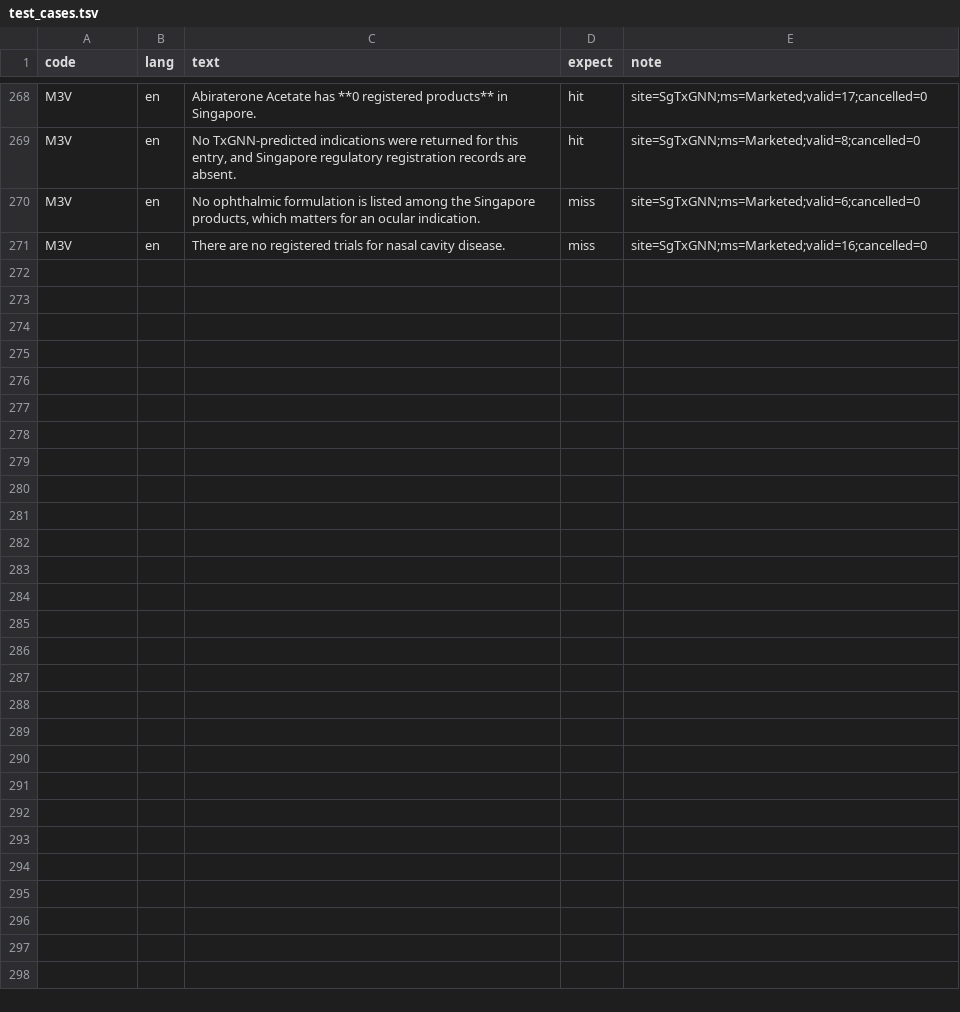
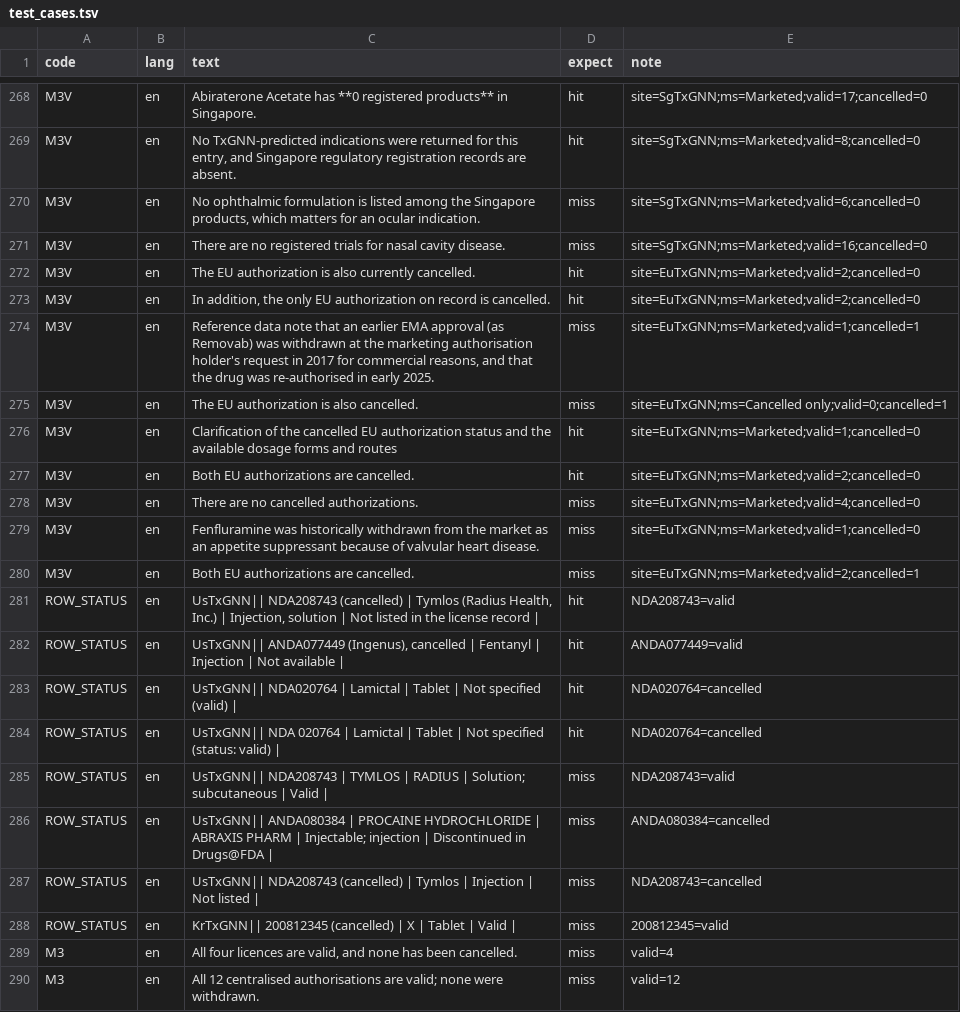
Before and after one commit to yao-care/SgTxGNN, a TSV file: tools/txgnn/.claude/check_rules/test_cases.tsv, drawn as a sheet; only a part is shown, gaps mark what is left out; the diff covers the shown part only; the diff names each change by its address in the sheet, - before the commit and + after, or states it on an @@ line.

```diff
--- a/tools/txgnn/.claude/check_rules/test_cases.tsv
+++ b/tools/txgnn/.claude/check_rules/test_cases.tsv
+row 272: M3V | en | The EU authorization is also currently cancelled. | hit | site=EuTxGNN;ms=Marketed;valid=2;cancelled=0
+row 273: M3V | en | In addition, the only EU authorization on record is cancelled. | hit | site=EuTxGNN;ms=Marketed;valid=2;cancelled=0
+row 274: M3V | en | Reference data note that an earlier EMA approval (as Removab) was withdrawn at the marketing authorisation holder's request in 2017 for commercial reasons, and that the drug was re-authorised in early 2025. | miss | site=EuTxGNN;ms=Marketed;valid=1;cancelled=1
+row 275: M3V | en | The EU authorization is also cancelled. | miss | site=EuTxGNN;ms=Cancelled only;valid=0;cancelled=1
+row 276: M3V | en | Clarification of the cancelled EU authorization status and the available dosage forms and routes | hit | site=EuTxGNN;ms=Marketed;valid=1;cancelled=0
+row 277: M3V | en | Both EU authorizations are cancelled. | hit | site=EuTxGNN;ms=Marketed;valid=2;cancelled=0
+row 278: M3V | en | There are no cancelled authorizations. | miss | site=EuTxGNN;ms=Marketed;valid=4;cancelled=0
+row 279: M3V | en | Fenfluramine was historically withdrawn from the market as an appetite suppressant because of valvular heart disease. | miss | site=EuTxGNN;ms=Marketed;valid=1;cancelled=0
+row 280: M3V | en | Both EU authorizations are cancelled. | miss | site=EuTxGNN;ms=Marketed;valid=2;cancelled=1
+row 281: ROW_STATUS | en | UsTxGNN|| NDA208743 (cancelled) | Tymlos (Radius Health, Inc.) | Injection, solution | Not listed in the license record | | hit | NDA208743=valid
+row 282: ROW_STATUS | en | UsTxGNN|| ANDA077449 (Ingenus), cancelled | Fentanyl | Injection | Not available | | hit | ANDA077449=valid
+row 283: ROW_STATUS | en | UsTxGNN|| NDA020764 | Lamictal | Tablet | Not specified (valid) | | hit | NDA020764=cancelled
+row 284: ROW_STATUS | en | UsTxGNN|| NDA 020764 | Lamictal | Tablet | Not specified (status: valid) | | hit | NDA020764=cancelled
+row 285: ROW_STATUS | en | UsTxGNN|| NDA208743 | TYMLOS | RADIUS | Solution; subcutaneous | Valid | | miss | NDA208743=valid
+row 286: ROW_STATUS | en | UsTxGNN|| ANDA080384 | PROCAINE HYDROCHLORIDE | ABRAXIS PHARM | Injectable; injection | Discontinued in Drugs@FDA | | miss | ANDA080384=cancelled
+row 287: ROW_STATUS | en | UsTxGNN|| NDA208743 (cancelled) | Tymlos | Injection | Not listed | | miss | NDA208743=cancelled
+row 288: ROW_STATUS | en | KrTxGNN|| 200812345 (cancelled) | X | Tablet | Valid | | miss | 200812345=valid
+row 289: M3 | en | All four licences are valid, and none has been cancelled. | miss | valid=4
+row 290: M3 | en | All 12 centralised authorisations are valid; none were withdrawn. | miss | valid=12
```
Also changed, not shown: 9 added rows elsewhere in this file, 33 other files.
